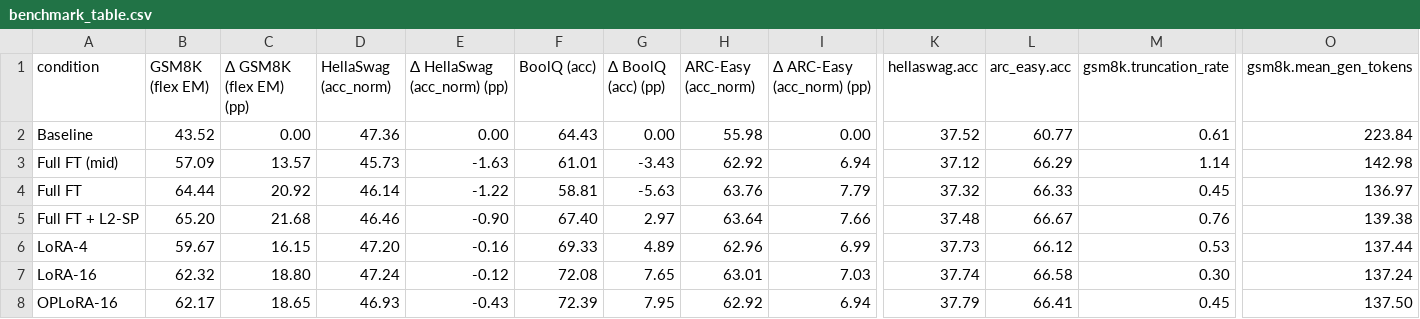
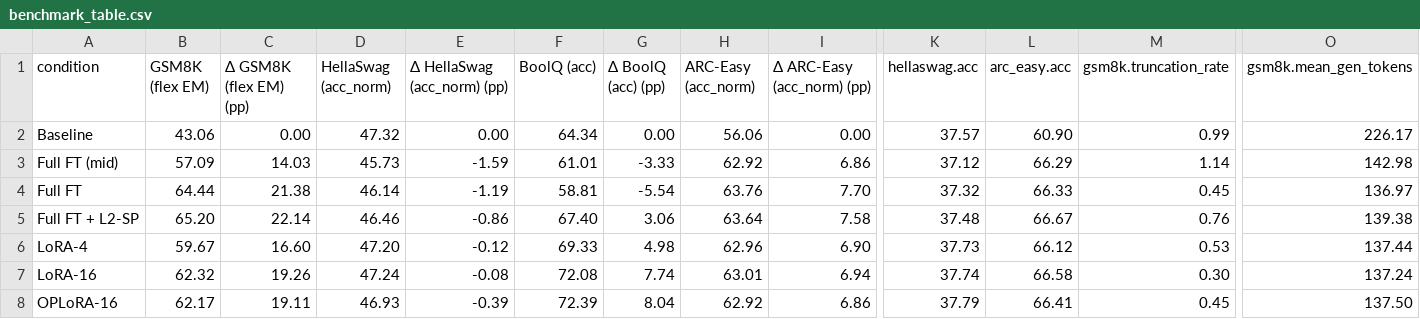
Before and after one commit to adilawan1/ATML-PA3, a CSV file: results/task1/report/benchmark_table.csv, drawn as a sheet; only a part is shown, gaps mark what is left out; the diff names each change by its address in the sheet, - before the commit and + after, or states it on an @@ line.

Commit message:
results

```diff
--- a/results/task1/report/benchmark_table.csv
+++ b/results/task1/report/benchmark_table.csv
-B2 (GSM8K (flex EM)): 43.52
+B2 (GSM8K (flex EM)): 43.06
-D2 (HellaSwag (acc_norm)): 47.36
+D2 (HellaSwag (acc_norm)): 47.32
-F2 (BoolQ (acc)): 64.43
+F2 (BoolQ (acc)): 64.34
-H2 (ARC-Easy (acc_norm)): 55.98
+H2 (ARC-Easy (acc_norm)): 56.06
-K2 (hellaswag.acc): 37.52
+K2 (hellaswag.acc): 37.57
-L2 (arc_easy.acc): 60.77
+L2 (arc_easy.acc): 60.90
-M2 (gsm8k.truncation_rate): 0.61
+M2 (gsm8k.truncation_rate): 0.99
-O2 (gsm8k.mean_gen_tokens): 223.84
+O2 (gsm8k.mean_gen_tokens): 226.17
-C3 (Δ GSM8K (flex EM) (pp)): 13.57
+C3 (Δ GSM8K (flex EM) (pp)): 14.03
-E3 (Δ HellaSwag (acc_norm) (pp)): -1.63
+E3 (Δ HellaSwag (acc_norm) (pp)): -1.59
-G3 (Δ BoolQ (acc) (pp)): -3.43
+G3 (Δ BoolQ (acc) (pp)): -3.33
-I3 (Δ ARC-Easy (acc_norm) (pp)): 6.94
+I3 (Δ ARC-Easy (acc_norm) (pp)): 6.86
-C4 (Δ GSM8K (flex EM) (pp)): 20.92
+C4 (Δ GSM8K (flex EM) (pp)): 21.38
-E4 (Δ HellaSwag (acc_norm) (pp)): -1.22
+E4 (Δ HellaSwag (acc_norm) (pp)): -1.19
-G4 (Δ BoolQ (acc) (pp)): -5.63
+G4 (Δ BoolQ (acc) (pp)): -5.54
-I4 (Δ ARC-Easy (acc_norm) (pp)): 7.79
+I4 (Δ ARC-Easy (acc_norm) (pp)): 7.70
-C5 (Δ GSM8K (flex EM) (pp)): 21.68
+C5 (Δ GSM8K (flex EM) (pp)): 22.14
-E5 (Δ HellaSwag (acc_norm) (pp)): -0.90
+E5 (Δ HellaSwag (acc_norm) (pp)): -0.86
-G5 (Δ BoolQ (acc) (pp)): 2.97
+G5 (Δ BoolQ (acc) (pp)): 3.06
-I5 (Δ ARC-Easy (acc_norm) (pp)): 7.66
+I5 (Δ ARC-Easy (acc_norm) (pp)): 7.58
-C6 (Δ GSM8K (flex EM) (pp)): 16.15
+C6 (Δ GSM8K (flex EM) (pp)): 16.60
-E6 (Δ HellaSwag (acc_norm) (pp)): -0.16
+E6 (Δ HellaSwag (acc_norm) (pp)): -0.12
-G6 (Δ BoolQ (acc) (pp)): 4.89
+G6 (Δ BoolQ (acc) (pp)): 4.98
-I6 (Δ ARC-Easy (acc_norm) (pp)): 6.99
+I6 (Δ ARC-Easy (acc_norm) (pp)): 6.90
-C7 (Δ GSM8K (flex EM) (pp)): 18.80
+C7 (Δ GSM8K (flex EM) (pp)): 19.26
-E7 (Δ HellaSwag (acc_norm) (pp)): -0.12
+E7 (Δ HellaSwag (acc_norm) (pp)): -0.08
-G7 (Δ BoolQ (acc) (pp)): 7.65
+G7 (Δ BoolQ (acc) (pp)): 7.74
-I7 (Δ ARC-Easy (acc_norm) (pp)): 7.03
+I7 (Δ ARC-Easy (acc_norm) (pp)): 6.94
-C8 (Δ GSM8K (flex EM) (pp)): 18.65
+C8 (Δ GSM8K (flex EM) (pp)): 19.11
-E8 (Δ HellaSwag (acc_norm) (pp)): -0.43
+E8 (Δ HellaSwag (acc_norm) (pp)): -0.39
-G8 (Δ BoolQ (acc) (pp)): 7.95
+G8 (Δ BoolQ (acc) (pp)): 8.04
-I8 (Δ ARC-Easy (acc_norm) (pp)): 6.94
+I8 (Δ ARC-Easy (acc_norm) (pp)): 6.86
```
Also changed, not shown: 20 other files.
